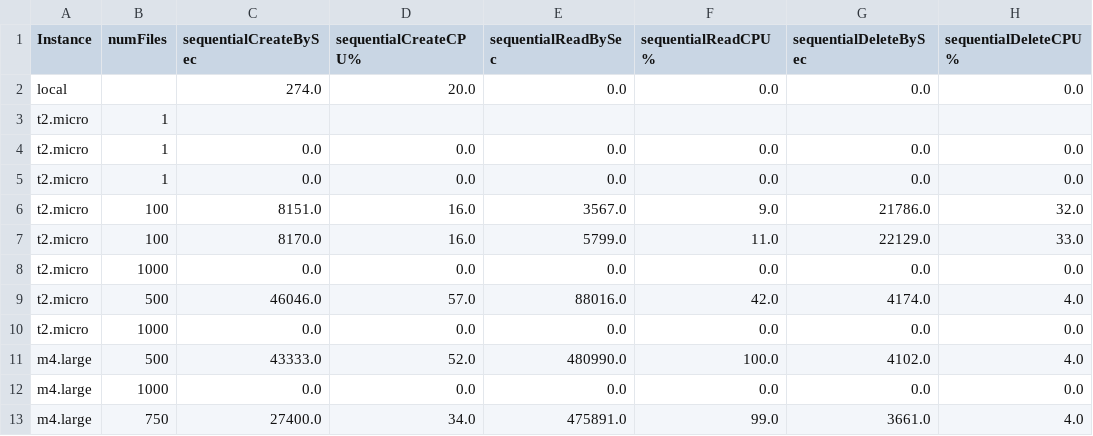
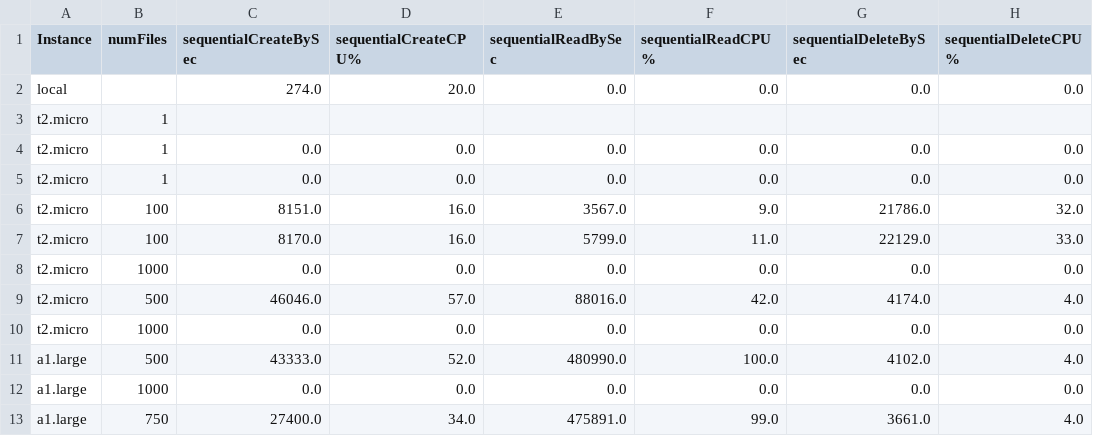
Before and after one commit to LaurentPepin/LOG8415E, a CSV file: TP1/linearRegression/results/iops_test_results.csv, drawn as a sheet; only a part is shown; the diff names each change by its address in the sheet, - before the commit and + after, or states it on an @@ line.

Commit message:
iops a1.large results.

```diff
--- a/TP1/linearRegression/results/iops_test_results.csv
+++ b/TP1/linearRegression/results/iops_test_results.csv
-A11:A13 (Instance): m4.large
+A11:A13 (Instance): a1.large
```
